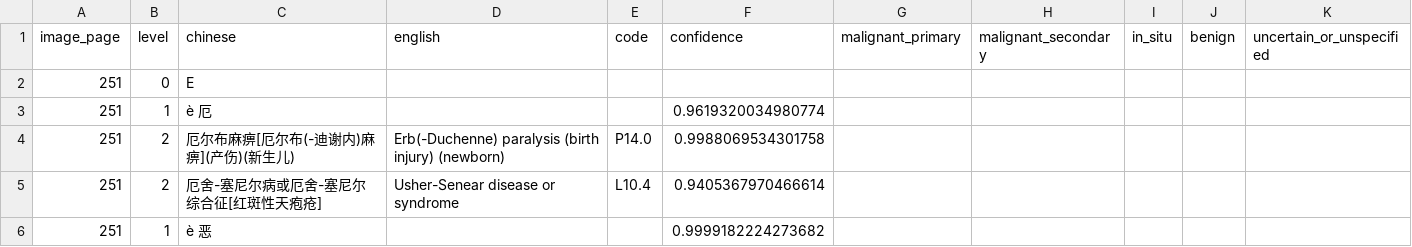
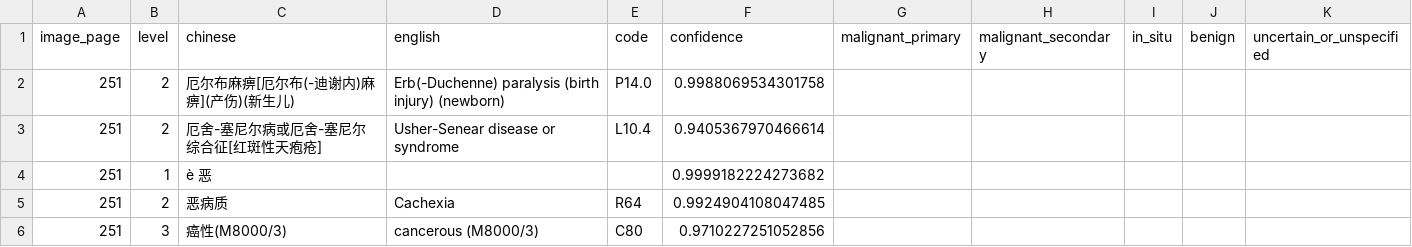
Before and after one commit to qweaszxcdf/icd10-index, a CSV file: data/source/rows-p0251-0300.csv, drawn as a sheet; only a part is shown; the shorter side is filled out with more unchanged rows.

```diff
--- a/data/source/rows-p0251-0300.csv
+++ b/data/source/rows-p0251-0300.csv
@@ -1,4 +1,2 @@
 image_page,level,chinese,english,code,confidence,malignant_primary,malignant_secondary,in_situ,benign,uncertain_or_unspecified
-251,0,E,,,,,,,,
-251,1,è 厄,,,0.9619320034980774,,,,,
 251,2,厄尔布麻痹[厄尔布(-迪谢内)麻痹](产伤)(新生儿),Erb(-Duchenne) paralysis (birth injury) (newborn),P14.0,0.9988069534301758,,,,,
```
Also changed, not shown: 1 other file.
